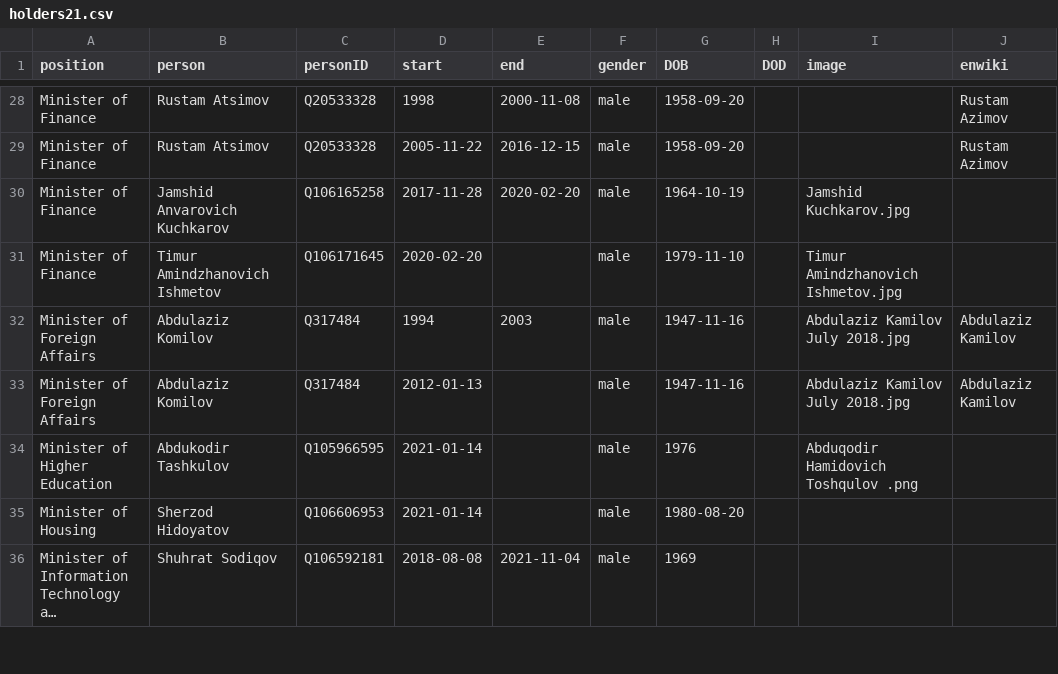
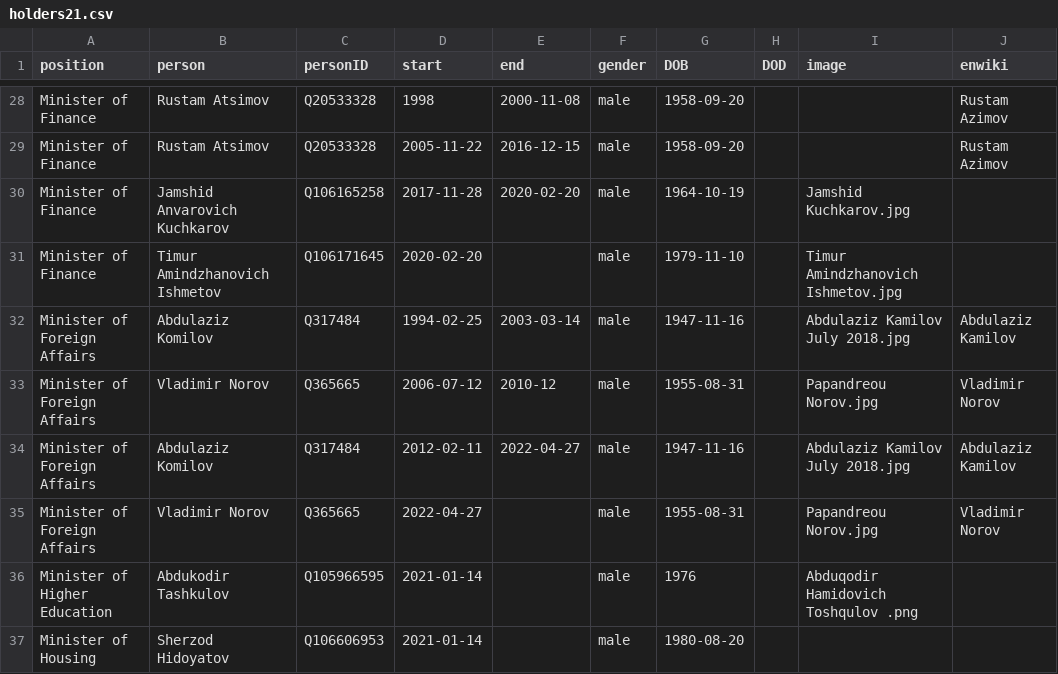
Before and after one commit to every-politician-scrapers/uzbekistan-ministers, a CSV file: html/holders21.csv, drawn as a sheet; only a part is shown, gaps mark what is left out; the shorter side is filled out with more unchanged rows; long unchanged cells end in ….

```diff
--- a/html/holders21.csv
+++ b/html/holders21.csv
@@ -31,4 +31,6 @@ Minister of Finance,Jamshid Anvarovich Kuchkarov,Q106165258,2017-11-28,2020-02-2
 Minister of Finance,Timur Amindzhanovich Ishmetov,Q106171645,2020-02-20,,male,1979-11-10,,Timur Amindzhanovich Ishmetov.jpg,
-Minister of Foreign Affairs,Abdulaziz Komilov,Q317484,1994,2003,male,1947-11-16,,Abdulaziz Kamilov July 2018.jpg,Abdulaziz Kamilov
-Minister of Foreign Affairs,Abdulaziz Komilov,Q317484,2012-01-13,,male,1947-11-16,,Abdulaziz Kamilov July 2018.jpg,Abdulaziz Kamilov
+Minister of Foreign Affairs,Abdulaziz Komilov,Q317484,1994-02-25,2003-03-14,male,1947-11-16,,Abdulaziz Kamilov July 2018.jpg,Abdulaziz Kamilov
+Minister of Foreign Affairs,Vladimir Norov,Q365665,2006-07-12,2010-12,male,1955-08-31,,Papandreou Norov.jpg,Vladimir Norov
+Minister of Foreign Affairs,Abdulaziz Komilov,Q317484,2012-02-11,2022-04-27,male,1947-11-16,,Abdulaziz Kamilov July 2018.jpg,Abdulaziz Kamilov
+Minister of Foreign Affairs,Vladimir Norov,Q365665,2022-04-27,,male,1955-08-31,,Papandreou Norov.jpg,Vladimir Norov
 Minister of Higher Education,Abdukodir Tashkulov,Q105966595,2021-01-14,,male,1976,,Abduqodir Hamidovich Toshqulov .png,
```
Also changed, not shown: html/current.csv, 1 other file.
